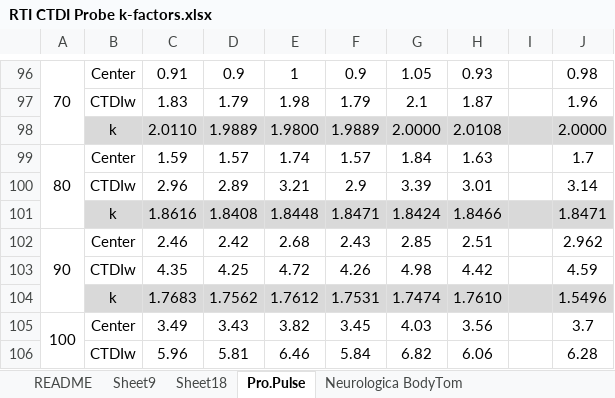
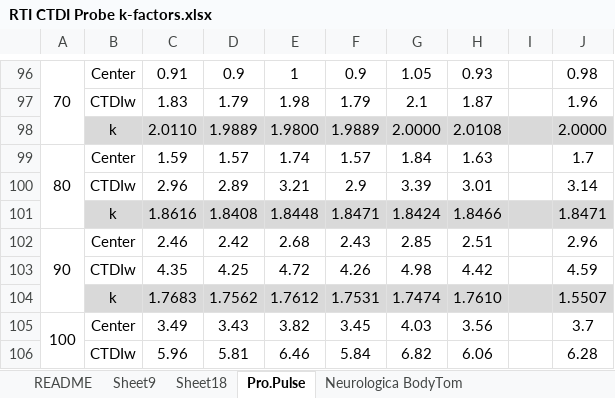
Before and after one commit to imabug/CTDIkf, an Excel workbook: database/data/RTI CTDI Probe k-factors.xlsx, sheet Pro.Pulse, drawn as a sheet; only a part is shown, gaps mark what is left out; values as stored, in another font and other column widths than the file's, no borders; the diff names each change by its address in the sheet, - before the commit and + after, or states it on an @@ line.

```diff
--- a/database/data/RTI CTDI Probe k-factors.xlsx (sheet Pro.Pulse)
+++ b/database/data/RTI CTDI Probe k-factors.xlsx (sheet Pro.Pulse)
-J102: 2.962
+J102: 2.96
-J104: 1.5496
+J104: 1.5507
```
Also changed, not shown: sheet Sheet18, sheet Somatom Force, sheet Somatom Flash, sheet Symbia Pro.specta Q3, sheet Neurologica BodyTom, formulas that keep their value.
